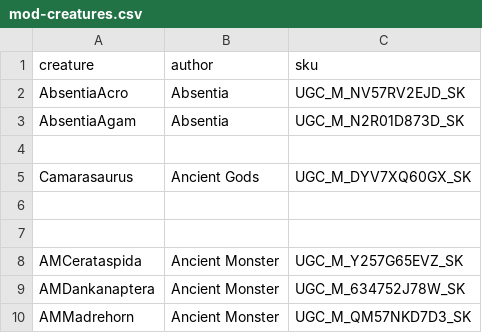
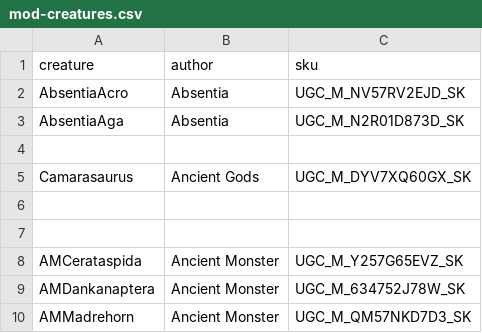
Before and after one commit to NexLink-Core-LLC/game-config-data, a CSV file: path-of-titans/mod-creatures.csv, drawn as a sheet; only a part is shown.

Commit message:
fix: correct spelling of AbsentiaAgam to AbsentiaAga in mod-creatures.csv

```diff
--- a/path-of-titans/mod-creatures.csv
+++ b/path-of-titans/mod-creatures.csv
@@ -2,3 +2,3 @@ creature,author,sku
 AbsentiaAcro,Absentia,UGC_M_NV57RV2EJD_SK
-AbsentiaAgam,Absentia,UGC_M_N2R01D873D_SK
+AbsentiaAga,Absentia,UGC_M_N2R01D873D_SK
 
```
